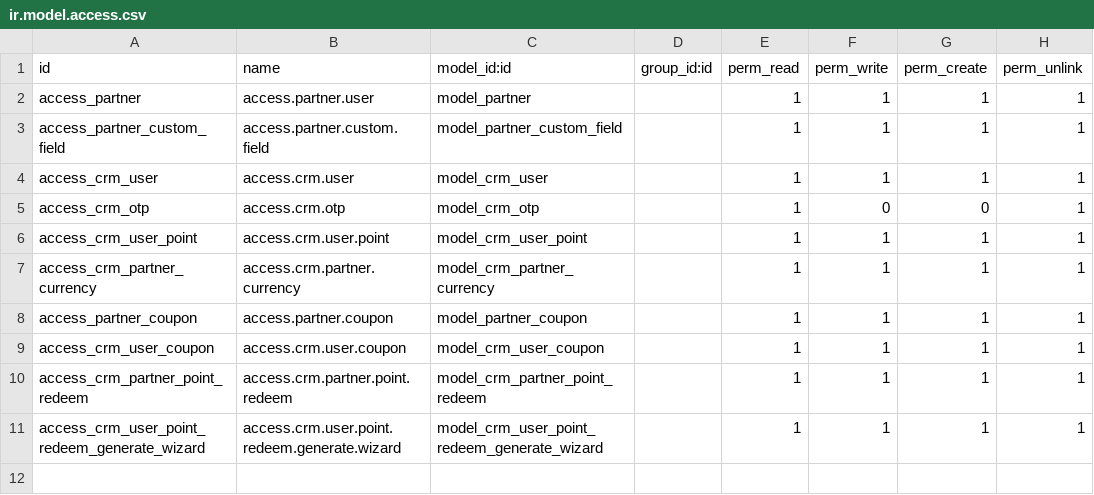
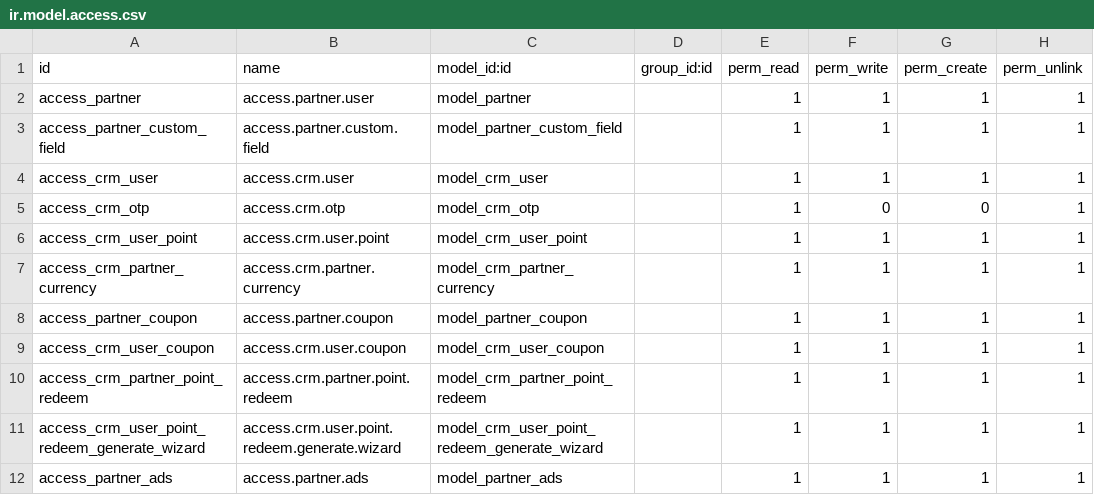
Before and after one commit to algnot/crm-backend, a CSV file: src/crm_custom/security/ir.model.access.csv, drawn as a sheet.

```diff
--- a/src/crm_custom/security/ir.model.access.csv
+++ b/src/crm_custom/security/ir.model.access.csv
@@ -11 +11,2 @@ access_crm_partner_point_redeem,access.crm.partner.point.redeem,model_crm_partne
 access_crm_user_point_redeem_generate_wizard,access.crm.user.point.redeem.generate.wizard,model_crm_user_point_redeem_generate_wizard,,1,1,1,1
+access_partner_ads,access.partner.ads,model_partner_ads,,1,1,1,1
```
Also changed, not shown: 6 other files.
